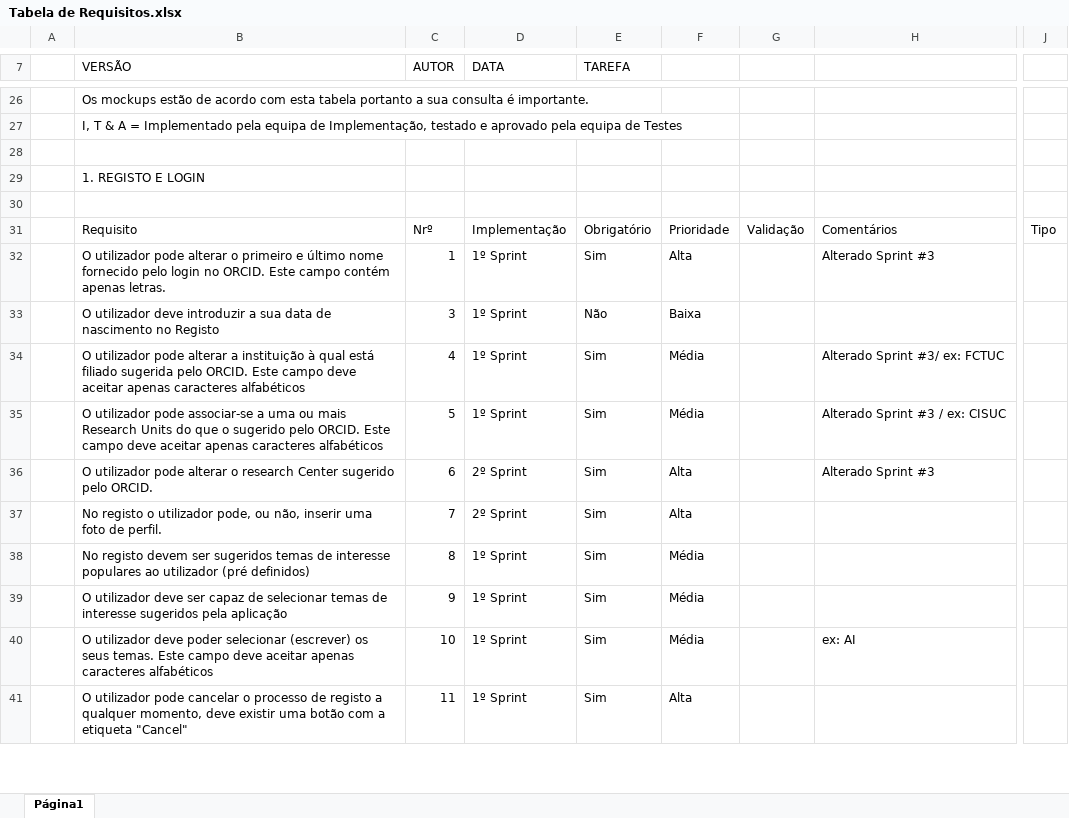
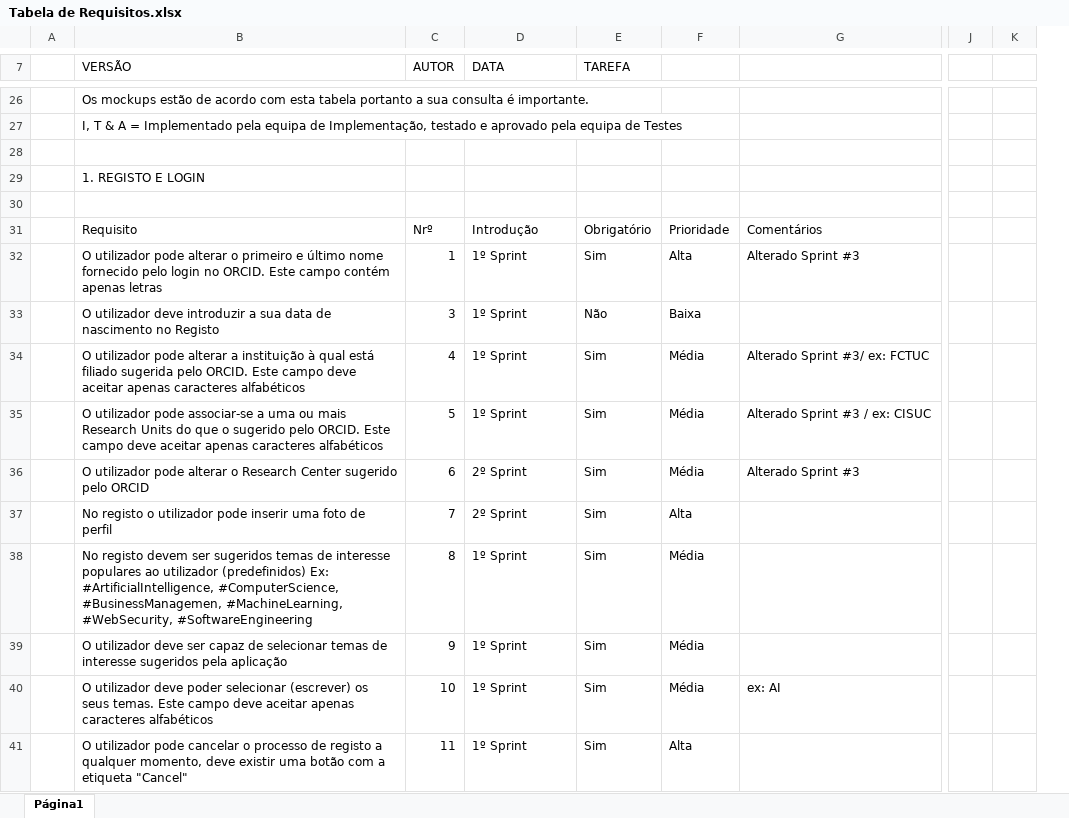
Before and after one commit to ES-PL4-2018/gate-project-pl4, an Excel workbook: doc/team-requisitos/Requisitos/Tabela de Requisitos.xlsx, sheet Página1, drawn as a sheet; only a part is shown, gaps mark what is left out; values as stored, in another font and other column widths than the file's, no cell formats; charts and pictures not drawn; removed rows and columns are numbered as before the commit, all else as after; the diff covers the shown part only; the diff names each change by its address in the sheet, - before the commit and + after, or states it on an @@ line.

Commit message:
Tabela de Requisitos v2.3

```diff
--- a/doc/team-requisitos/Requisitos/Tabela de Requisitos.xlsx (sheet Página1)
+++ b/doc/team-requisitos/Requisitos/Tabela de Requisitos.xlsx (sheet Página1)
-column G, row 31: Validação
-column J, row 31: Tipo
+column J, empty
+column K, empty
-D31 (DATA): Implementação
+D31 (DATA): Introdução
-B32 (VERSÃO): …contém apenas letras.
+B32 (VERSÃO): …contém apenas letras
-B36 (VERSÃO): …alterar o research Center sugerido pelo ORCID.
+B36 (VERSÃO): …alterar o Research Center sugerido pelo ORCID
-F36: Alta
+F36: Média
-B37 (VERSÃO): …o utilizador pode, ou não, inserir uma foto de perfil.
+B37 (VERSÃO): …o utilizador pode inserir uma foto de perfil
-B38 (VERSÃO): …ao utilizador (pré definidos)
+B38 (VERSÃO): …ao utilizador (predefinidos) Ex: #ArtificialIntelligence, #ComputerScience, #BusinessManagemen, #MachineLearning, #WebSecurity, #SoftwareEngineering
```
Also changed, not shown: 7 added rows, 2 removed rows and 36 edited cells elsewhere in this sheet, cell formats, charts or pictures.
